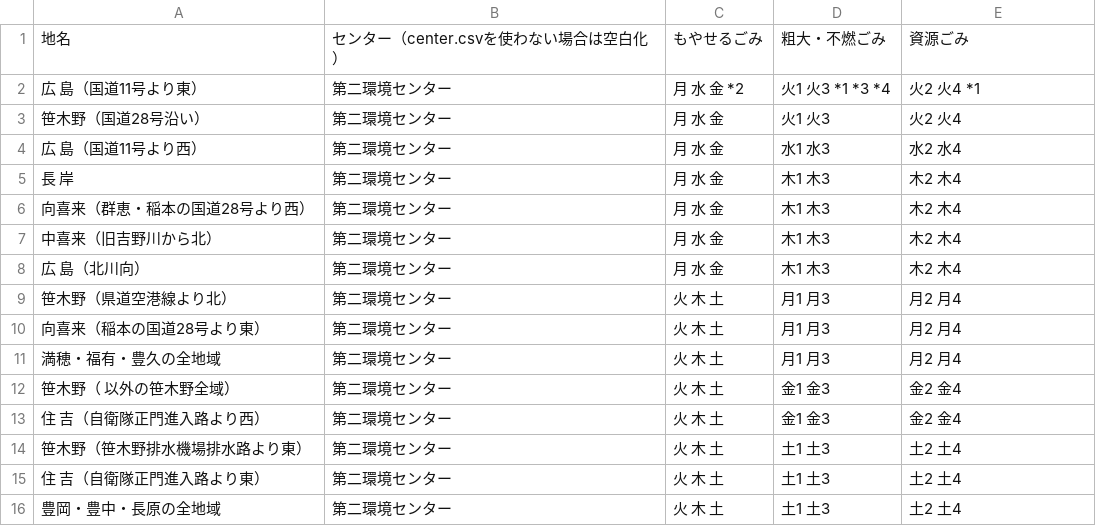
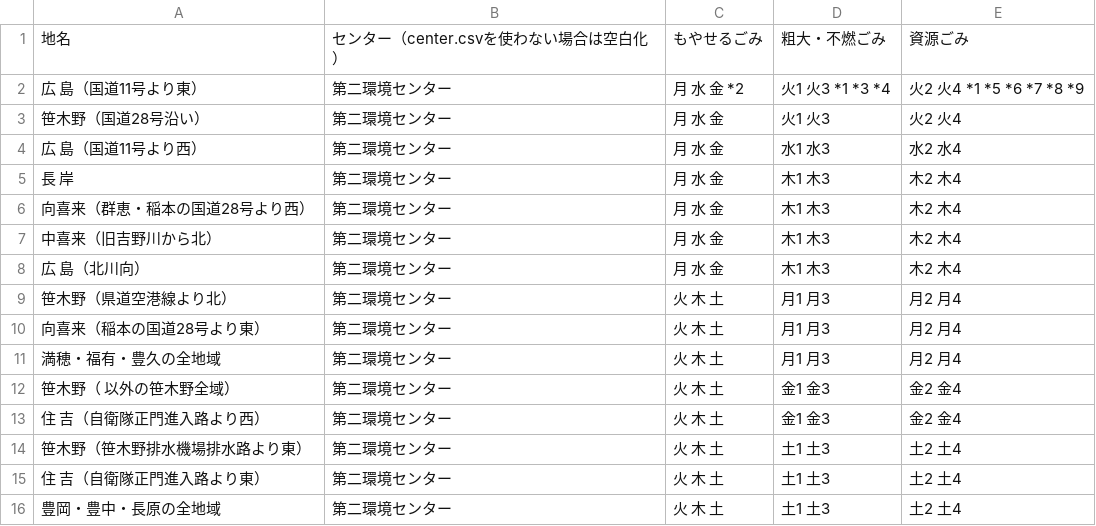
Before and after one commit to tokushima5374/matsushigetyo, a CSV file: data/area_days.csv, drawn as a sheet.

Commit message:
Update area_days.csv

```diff
--- a/data/area_days.csv
+++ b/data/area_days.csv
@@ -1,3 +1,3 @@
 地名,センター（center.csvを使わない場合は空白化）,もやせるごみ,粗大・不燃ごみ,資源ごみ
-広　島（国道11号より東）,第二環境センター,月 水 金 *2,火1 火3 *1 *3 *4,火2 火4 *1
+広　島（国道11号より東）,第二環境センター,月 水 金 *2,火1 火3 *1 *3 *4,火2 火4 *1 *5 *6 *7 *8 *9
 笹木野（国道28号沿い）,第二環境センター,月 水 金,火1 火3,火2 火4
```
